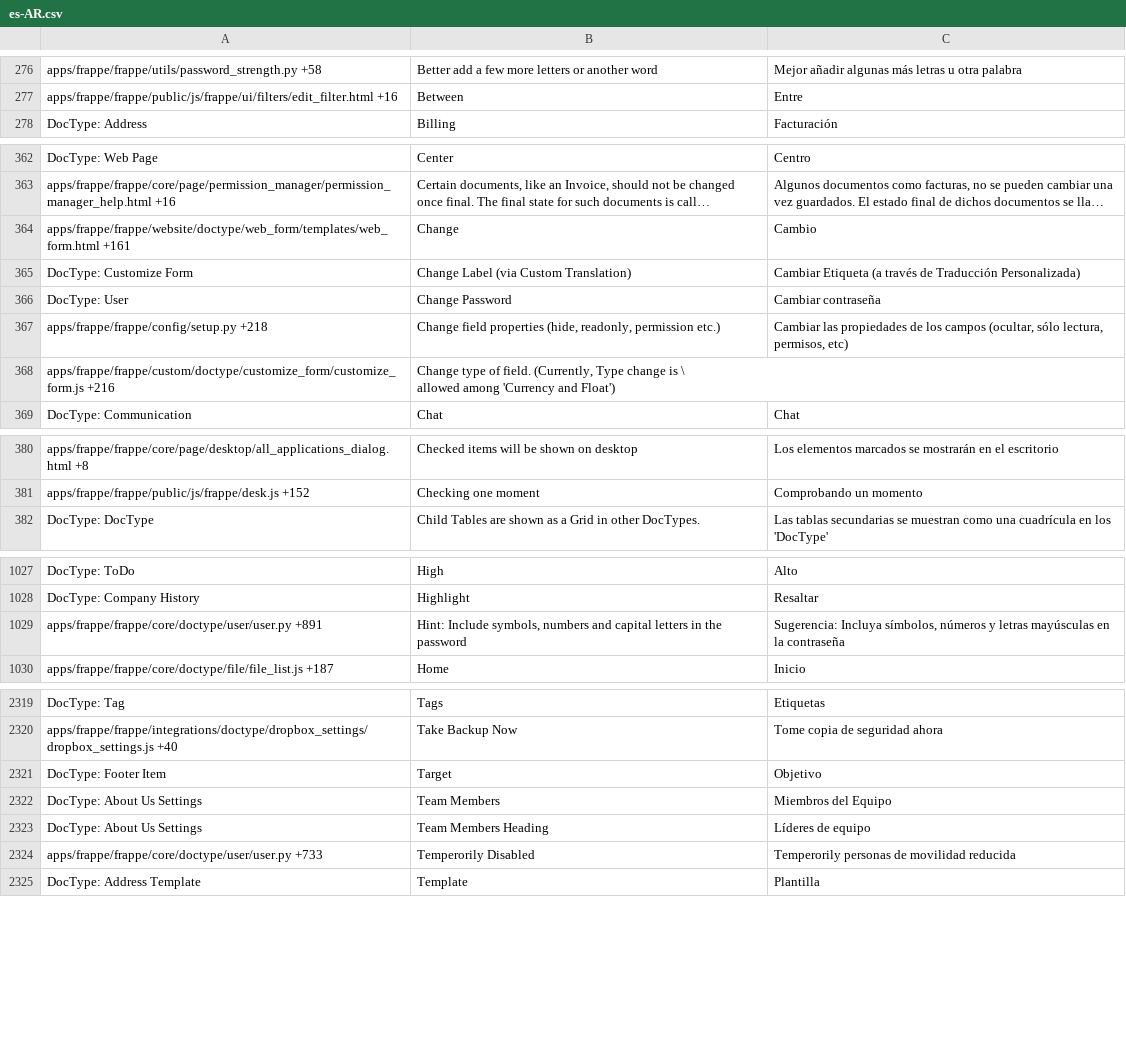
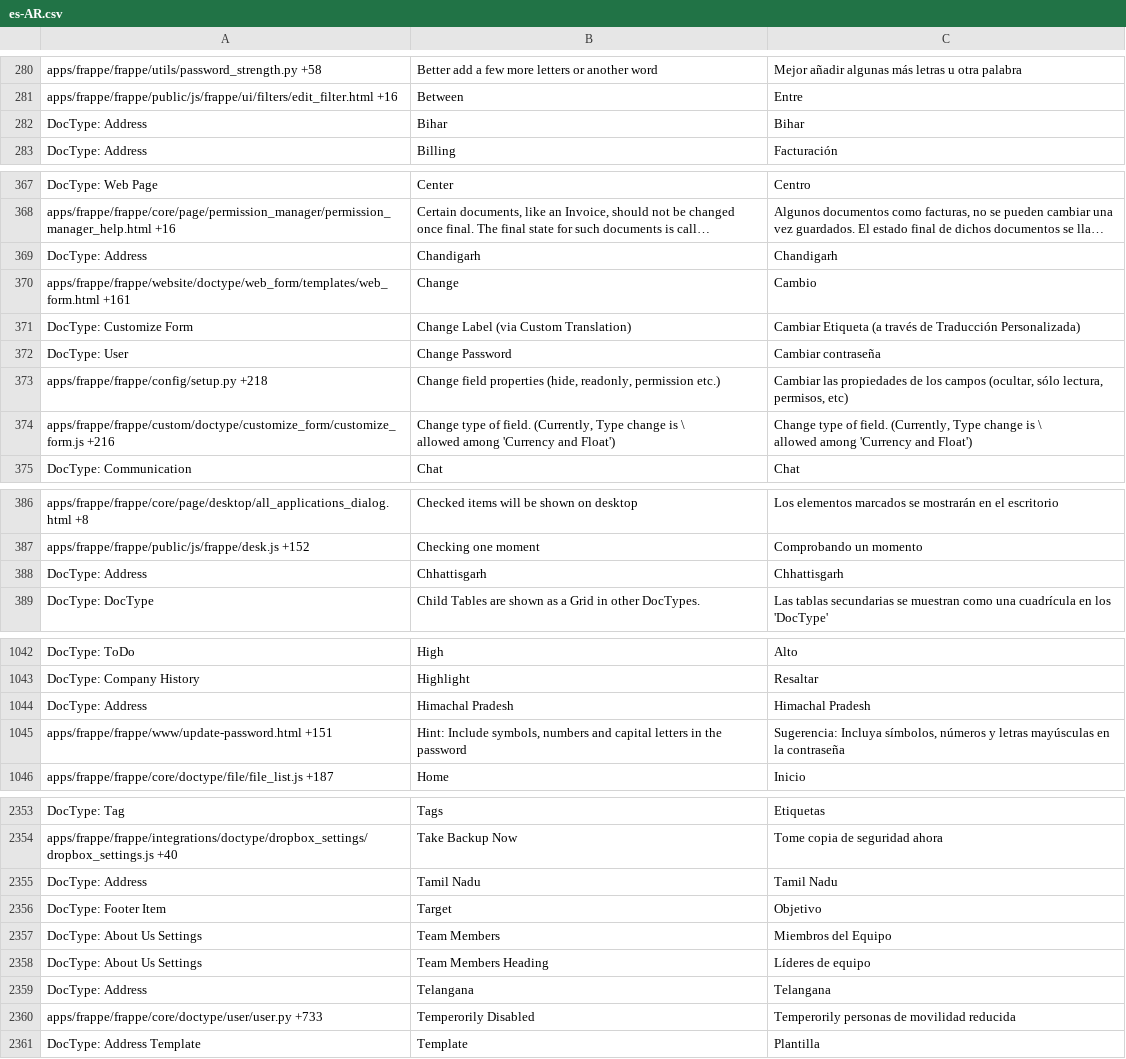
Before and after one commit to bazz-erp/frappe, a CSV file: frappe/translations/es-AR.csv, drawn as a sheet; only a part is shown, gaps mark what is left out; long unchanged cells end in …; addresses are those after the commit; ↵ is a line break in a cell; the diff covers the shown part only; the diff names each change by its address in the sheet, - before the commit and + after, or states it on an @@ line.

```diff
--- a/frappe/translations/es-AR.csv
+++ b/frappe/translations/es-AR.csv
+row 282: DocType: Address | Bihar | Bihar
+row 369: DocType: Address | Chandigarh | Chandigarh
-C374: (empty)
+C374: Change type of field. (Currently, Type change is \ ↵ allowed among 'Currency and Float')
+row 388: DocType: Address | Chhattisgarh | Chhattisgarh
+row 1044: DocType: Address | Himachal Pradesh | Himachal Pradesh
-A1045: apps/frappe/frappe/core/doctype/user/user.py +891
+A1045: apps/frappe/frappe/www/update-password.html +151
+row 2355: DocType: Address | Tamil Nadu | Tamil Nadu
+row 2359: DocType: Address | Telangana | Telangana
```
Also changed, not shown: 35 added rows and 57 edited cells elsewhere in this file.
